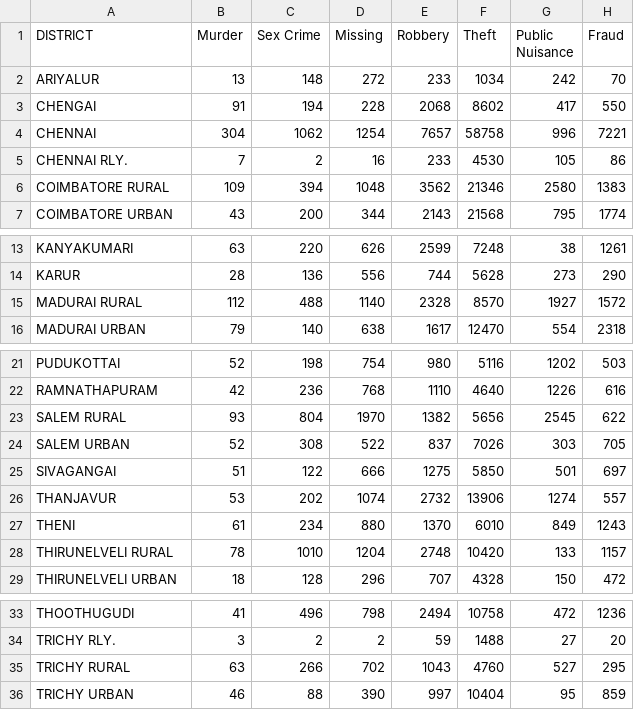
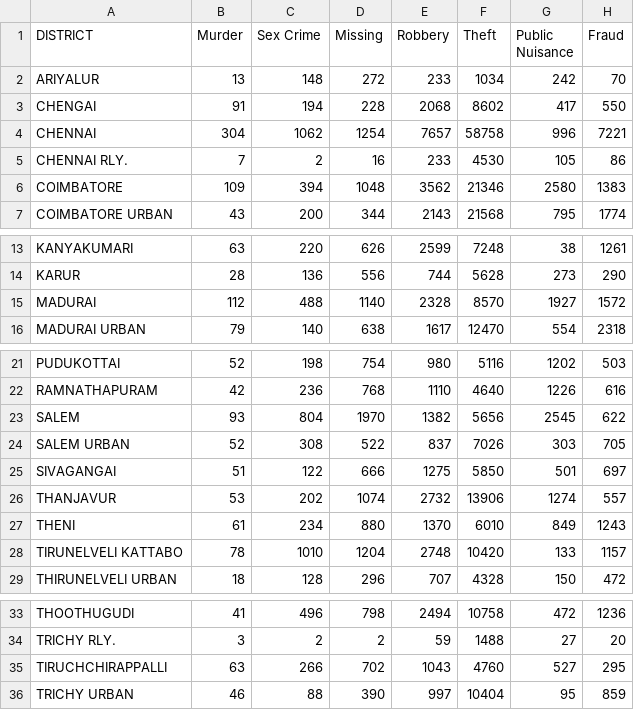
Before and after one commit to sharan-pai-bmsce/project-work-4-6th-sem-2, a CSV file: crime-data/TAMIL NADU.csv, drawn as a sheet; only a part is shown, gaps mark what is left out; the diff names each change by its address in the sheet, - before the commit and + after, or states it on an @@ line.

```diff
--- a/crime-data/TAMIL NADU.csv
+++ b/crime-data/TAMIL NADU.csv
-A6 (DISTRICT): COIMBATORE RURAL
+A6 (DISTRICT): COIMBATORE
-A15 (DISTRICT): MADURAI RURAL
+A15 (DISTRICT): MADURAI
-A23 (DISTRICT): SALEM RURAL
+A23 (DISTRICT): SALEM
-A28 (DISTRICT): THIRUNELVELI RURAL
+A28 (DISTRICT): TIRUNELVELI KATTABO
-A35 (DISTRICT): TRICHY RURAL
+A35 (DISTRICT): TIRUCHCHIRAPPALLI
```
Also changed, not shown: crime-data/TRIPURA.csv, crime-data/UTTAR PRADESH.csv, 3 other files.
